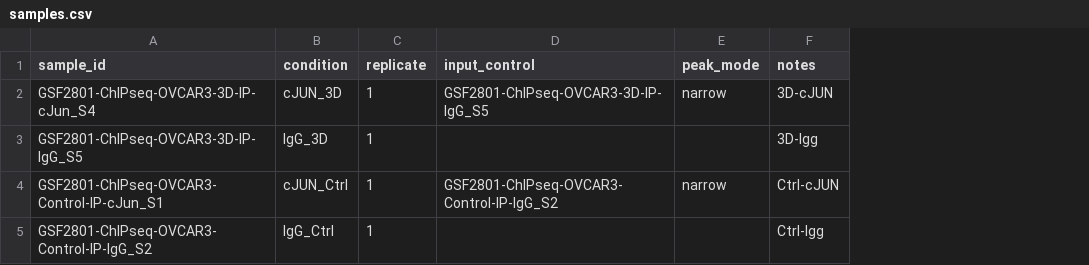
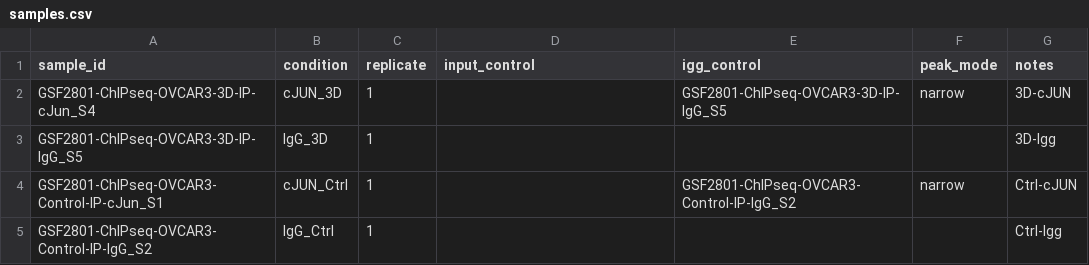
Before and after one commit to gynecoloji/SnakeMake_CutandRun_seq, a CSV file: config/samples.csv, drawn as a sheet; the diff names each change by its address in the sheet, - before the commit and + after, or states it on an @@ line.

```diff
--- a/config/samples.csv
+++ b/config/samples.csv
+column E (igg_control), rows 2-4: GSF2801-ChIPseq-OVCAR3-3D-IP-IgG_S5 |  | GSF2801-ChIPseq-OVCAR3-Control-IP-IgG_S2
-D2 (input_control): GSF2801-ChIPseq-OVCAR3-3D-IP-IgG_S5
+D2 (input_control): (empty)
-D4 (input_control): GSF2801-ChIPseq-OVCAR3-Control-IP-IgG_S2
+D4 (input_control): (empty)
```
Also changed, not shown: .test/config/samples.csv, 4 other files.
